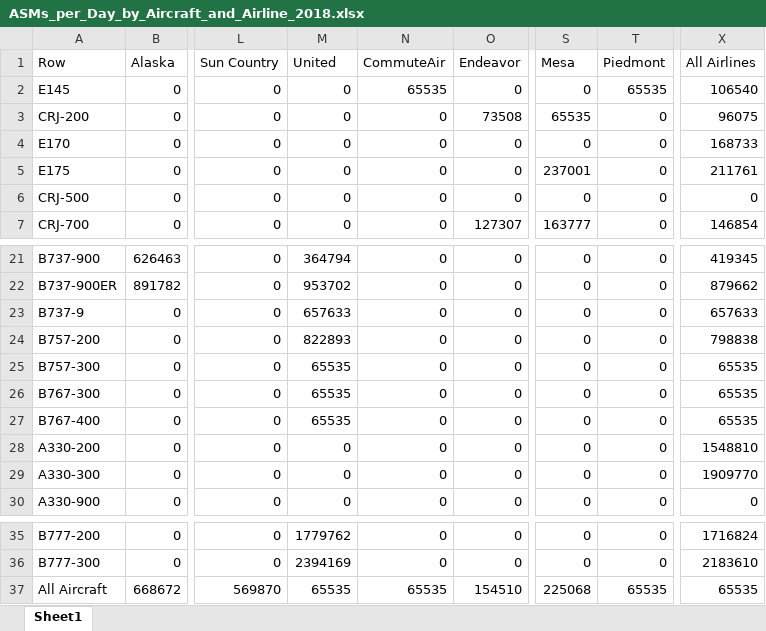
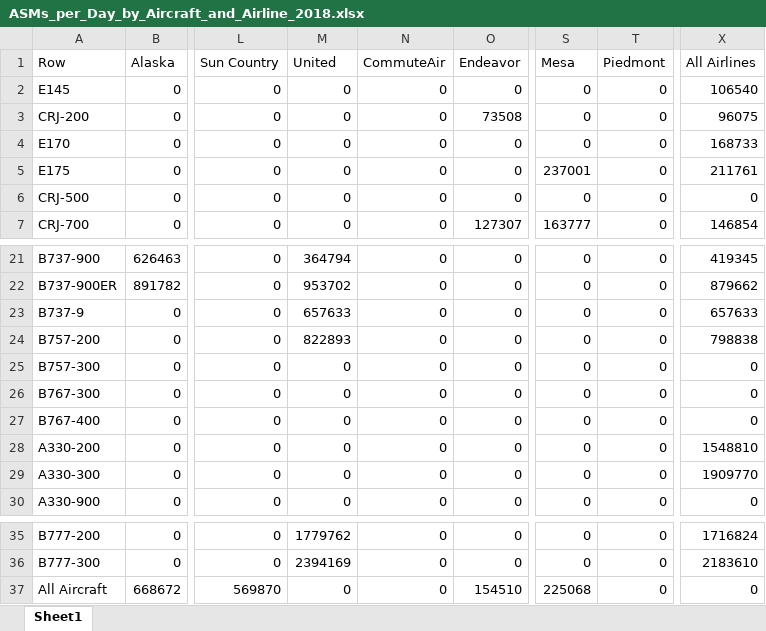
Before and after one commit to andyeske/Airline-Data-Analysis-Tools, an Excel workbook: Output Data Tables/APAT Outputs/Utilization Metrics Tables/2018/ASMs_per_Day_by_Aircraft_and_Airline_2018.xlsx, sheet Sheet1, drawn as a sheet; only a part is shown, gaps mark what is left out; values as stored, in another font and other column widths than the file's, no borders; the diff names each change by its address in the sheet, - before the commit and + after, or states it on an @@ line.

```diff
--- a/Output Data Tables/APAT Outputs/Utilization Metrics Tables/2018/ASMs_per_Day_by_Aircraft_and_Airline_2018.xlsx (sheet Sheet1)
+++ b/Output Data Tables/APAT Outputs/Utilization Metrics Tables/2018/ASMs_per_Day_by_Aircraft_and_Airline_2018.xlsx (sheet Sheet1)
-N2 (CommuteAir): 65535
+N2 (CommuteAir): 0
-T2 (Piedmont): 65535
+T2 (Piedmont): 0
-S3 (Mesa): 65535
+S3 (Mesa): 0
-M25:M27 (United): 65535
+M25:M27 (United): 0
-X25:X27 (All Airlines): 65535
+X25:X27 (All Airlines): 0
-M37 (United): 65535
+M37 (United): 0
-N37 (CommuteAir): 65535
+N37 (CommuteAir): 0
-T37 (Piedmont): 65535
+T37 (Piedmont): 0
-X37 (All Airlines): 65535
+X37 (All Airlines): 0
```
Also changed, not shown: Output Data Tables/APAT Outputs/Utilization Metrics Tables/2018/ASL_by_Aircraft_and_Airline_2018.xlsx, Output Data Tables/APAT Outputs/Utilization Metrics Tables/2018/Block_Hours_per_Day_by_Aircraft_and_Airline_2018.xlsx, 2 other files.
